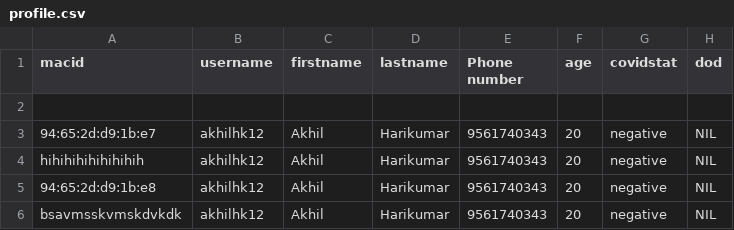
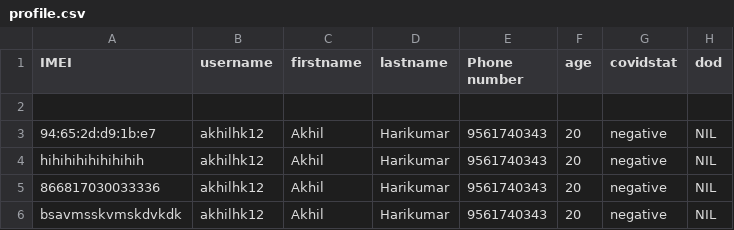
Before and after one commit to covidsafeguard/Covid-Integrated-ui, a CSV file: src/assets/profile.csv, drawn as a sheet.

```diff
--- a/src/assets/profile.csv
+++ b/src/assets/profile.csv
@@ -1,2 +1,2 @@
-macid,username,firstname,lastname,Phone number,age,covidstat,dod
+IMEI,username,firstname,lastname,Phone number,age,covidstat,dod
 
@@ -4,3 +4,3 @@ macid,username,firstname,lastname,Phone number,age,covidstat,dod
 hihihihihihihihih,akhilhk12,Akhil,Harikumar,9561740343,20,negative,NIL
-94:65:2d:d9:1b:e8,akhilhk12,Akhil,Harikumar,9561740343,20,negative,NIL
+866817030033336,akhilhk12,Akhil,Harikumar,9561740343,20,negative,NIL
 bsavmsskvmskdvkdk,akhilhk12,Akhil,Harikumar,9561740343,20,negative,NIL
```
Also changed, not shown: 1 other file.
